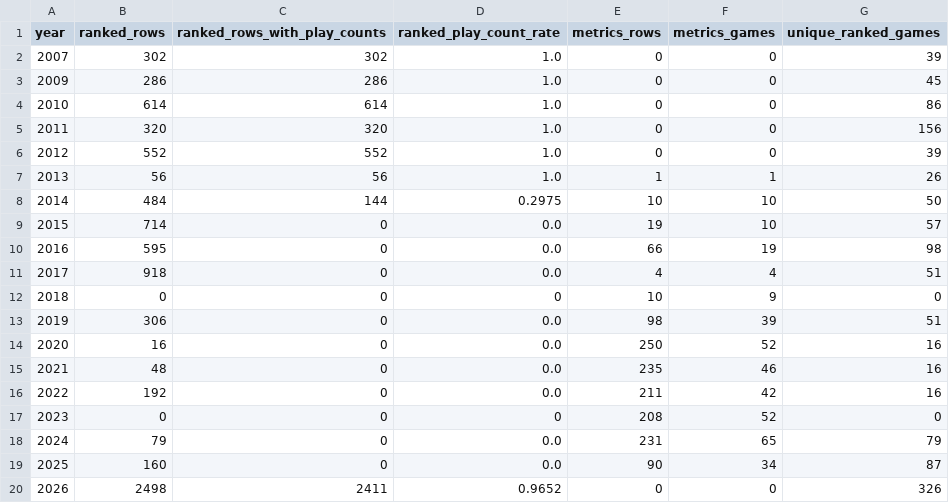
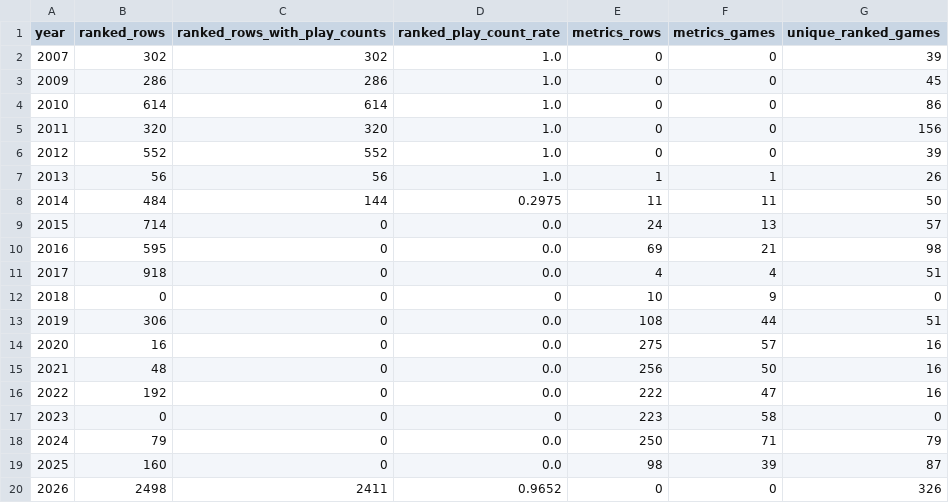
Before and after one commit to DataViking-Tech/kongregate-plays-data, a CSV file: data/processed/coverage_by_year.csv, drawn as a sheet.

```diff
--- a/data/processed/coverage_by_year.csv
+++ b/data/processed/coverage_by_year.csv
@@ -7,14 +7,14 @@ year,ranked_rows,ranked_rows_with_play_counts,ranked_play_count_rate,metrics_row
 2013,56,56,1.0,1,1,26
-2014,484,144,0.2975,10,10,50
-2015,714,0,0.0,19,10,57
-2016,595,0,0.0,66,19,98
+2014,484,144,0.2975,11,11,50
+2015,714,0,0.0,24,13,57
+2016,595,0,0.0,69,21,98
 2017,918,0,0.0,4,4,51
 2018,0,0,0,10,9,0
-2019,306,0,0.0,98,39,51
-2020,16,0,0.0,250,52,16
-2021,48,0,0.0,235,46,16
-2022,192,0,0.0,211,42,16
-2023,0,0,0,208,52,0
-2024,79,0,0.0,231,65,79
-2025,160,0,0.0,90,34,87
+2019,306,0,0.0,108,44,51
+2020,16,0,0.0,275,57,16
+2021,48,0,0.0,256,50,16
+2022,192,0,0.0,222,47,16
+2023,0,0,0,223,58,0
+2024,79,0,0.0,250,71,79
+2025,160,0,0.0,98,39,87
 2026,2498,2411,0.9652,0,0,326
```
Also changed, not shown: data/processed/catalog_history_priorities.csv, data/processed/data_quality_issues.csv, 11 other files.
